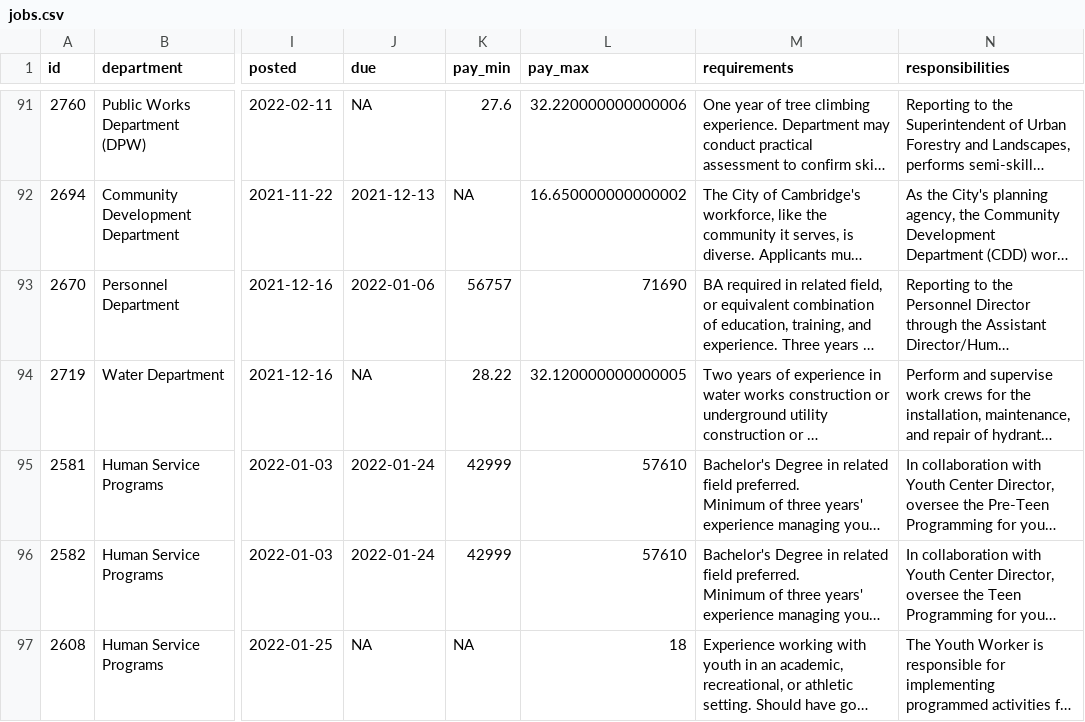
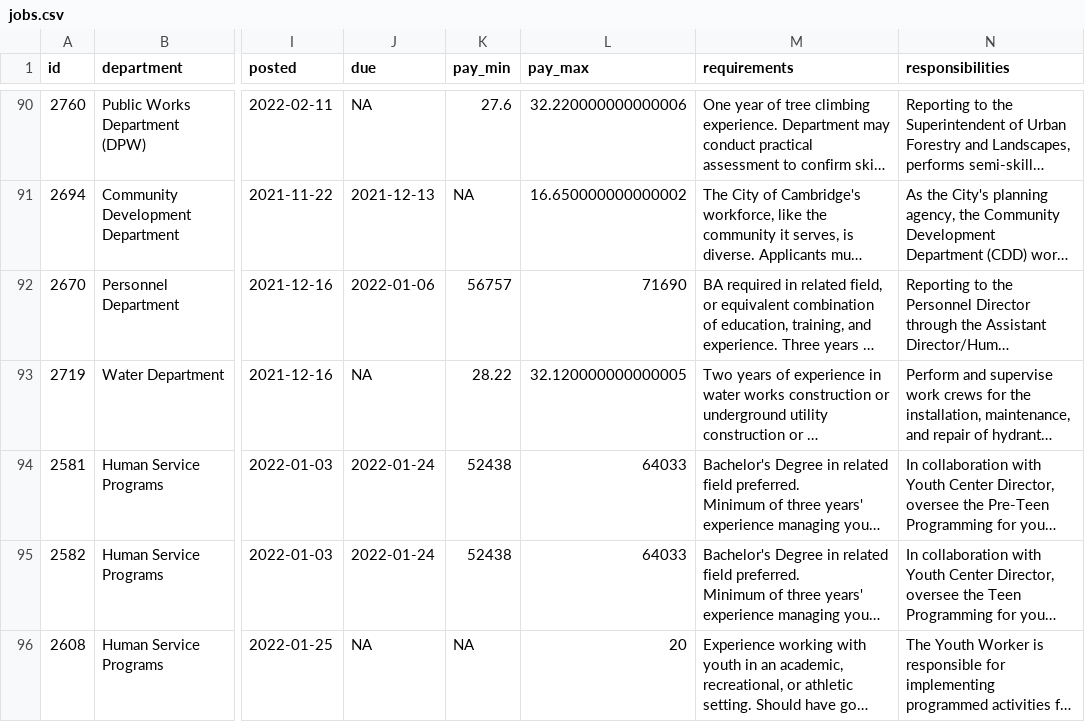
Before and after one commit to runkelcorey/cambridge-jobs, a CSV file: data/jobs.csv, drawn as a sheet; only a part is shown, gaps mark what is left out; long unchanged cells end in …; addresses are those after the commit; the diff covers the shown part only; the diff names each change by its address in the sheet, - before the commit and + after, or states it on an @@ line.

```diff
--- a/data/jobs.csv
+++ b/data/jobs.csv
-K94:K95 (pay_min): 42999
+K94:K95 (pay_min): 52438
-L94:L95 (pay_max): 57610
+L94:L95 (pay_max): 64033
-L96 (pay_max): 18
+L96 (pay_max): 20
```
Also changed, not shown: 1 added row, 1 removed row and 11 edited cells elsewhere in this file.
